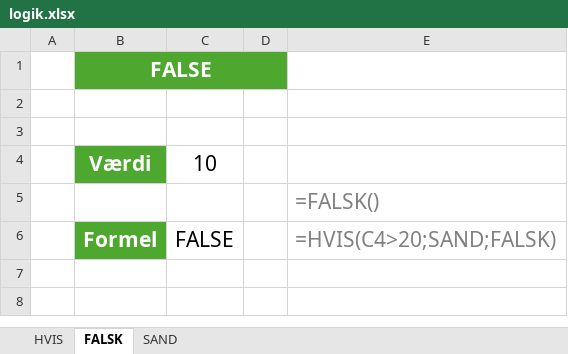
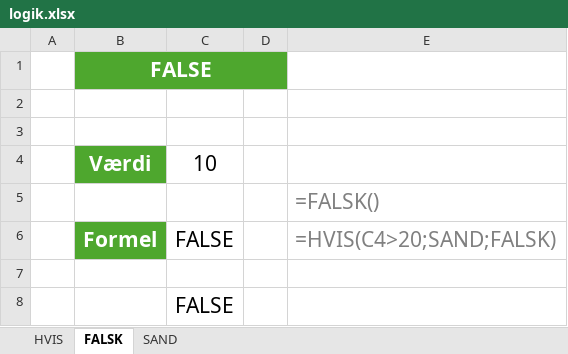
Before and after one commit to officegeek/www, an Excel workbook: static/files/funktioner/logik.xlsx, sheet FALSK, drawn as a sheet; values as stored, in another font and other column widths than the file's, no borders; the diff names each change by its address in the sheet, - before the commit and + after, or states it on an @@ line.

```diff
--- a/static/files/funktioner/logik.xlsx (sheet FALSK)
+++ b/static/files/funktioner/logik.xlsx (sheet FALSK)
+row 7: (empty)
+row 8:  |  | FALSE
```
Also changed, not shown: sheet HVIS, sheet SAND, formulas that keep their value.
